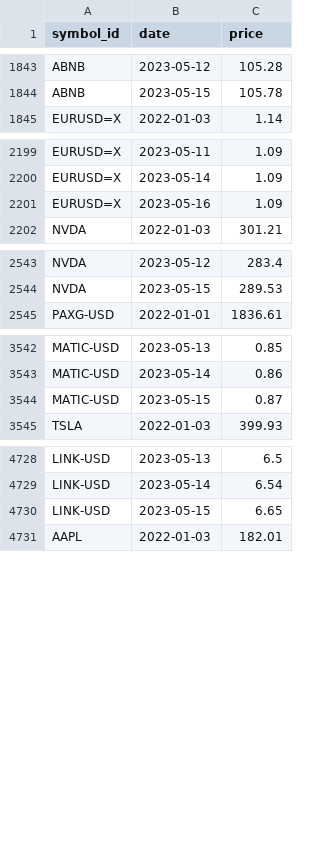
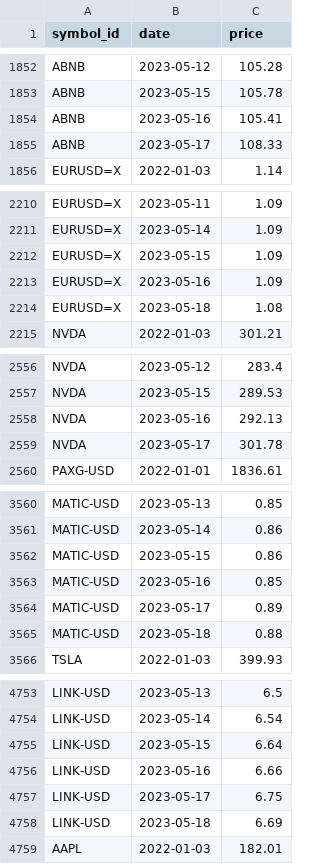
Before and after one commit to majbc1999/Pomocnik-za-trgovanje, a CSV file: Podatki/price_history.csv, drawn as a sheet; only a part is shown, gaps mark what is left out; the diff covers the shown part only.

```diff
--- a/Podatki/price_history.csv
+++ b/Podatki/price_history.csv
@@ -1844,2 +1853,4 @@ ABNB,2023-05-12,105.28
 ABNB,2023-05-15,105.78
+ABNB,2023-05-16,105.41
+ABNB,2023-05-17,108.33
 EURUSD=X,2022-01-03,1.14
@@ -2200,3 +2211,5 @@ EURUSD=X,2023-05-11,1.09
 EURUSD=X,2023-05-14,1.09
+EURUSD=X,2023-05-15,1.09
 EURUSD=X,2023-05-16,1.09
+EURUSD=X,2023-05-18,1.08
 NVDA,2022-01-03,301.21
@@ -2544,2 +2557,4 @@ NVDA,2023-05-12,283.4
 NVDA,2023-05-15,289.53
+NVDA,2023-05-16,292.13
+NVDA,2023-05-17,301.78
 PAXG-USD,2022-01-01,1836.61
@@ -3543,3 +3561,6 @@ MATIC-USD,2023-05-13,0.85
 MATIC-USD,2023-05-14,0.86
-MATIC-USD,2023-05-15,0.87
+MATIC-USD,2023-05-15,0.86
+MATIC-USD,2023-05-16,0.85
+MATIC-USD,2023-05-17,0.89
+MATIC-USD,2023-05-18,0.88
 TSLA,2022-01-03,399.93
@@ -4729,3 +4754,6 @@ LINK-USD,2023-05-13,6.5
 LINK-USD,2023-05-14,6.54
-LINK-USD,2023-05-15,6.65
+LINK-USD,2023-05-15,6.64
+LINK-USD,2023-05-16,6.66
+LINK-USD,2023-05-17,6.75
+LINK-USD,2023-05-18,6.69
 AAPL,2022-01-03,182.01
```
Also changed, not shown: 18 added rows and 4 edited cells elsewhere in this file, Podatki/Posamezni_simboli/BTC-USD.csv, Podatki/Posamezni_simboli/ETH-USD.csv, 13 other files.
